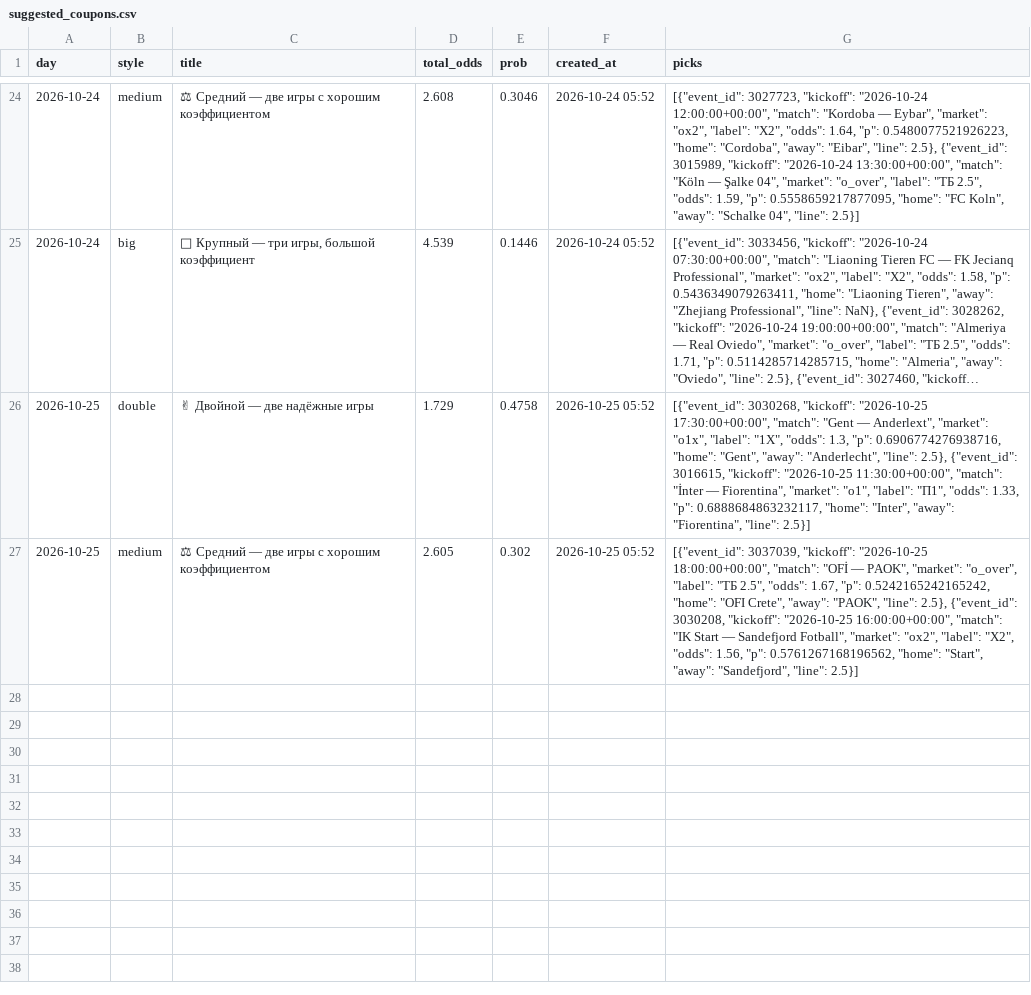
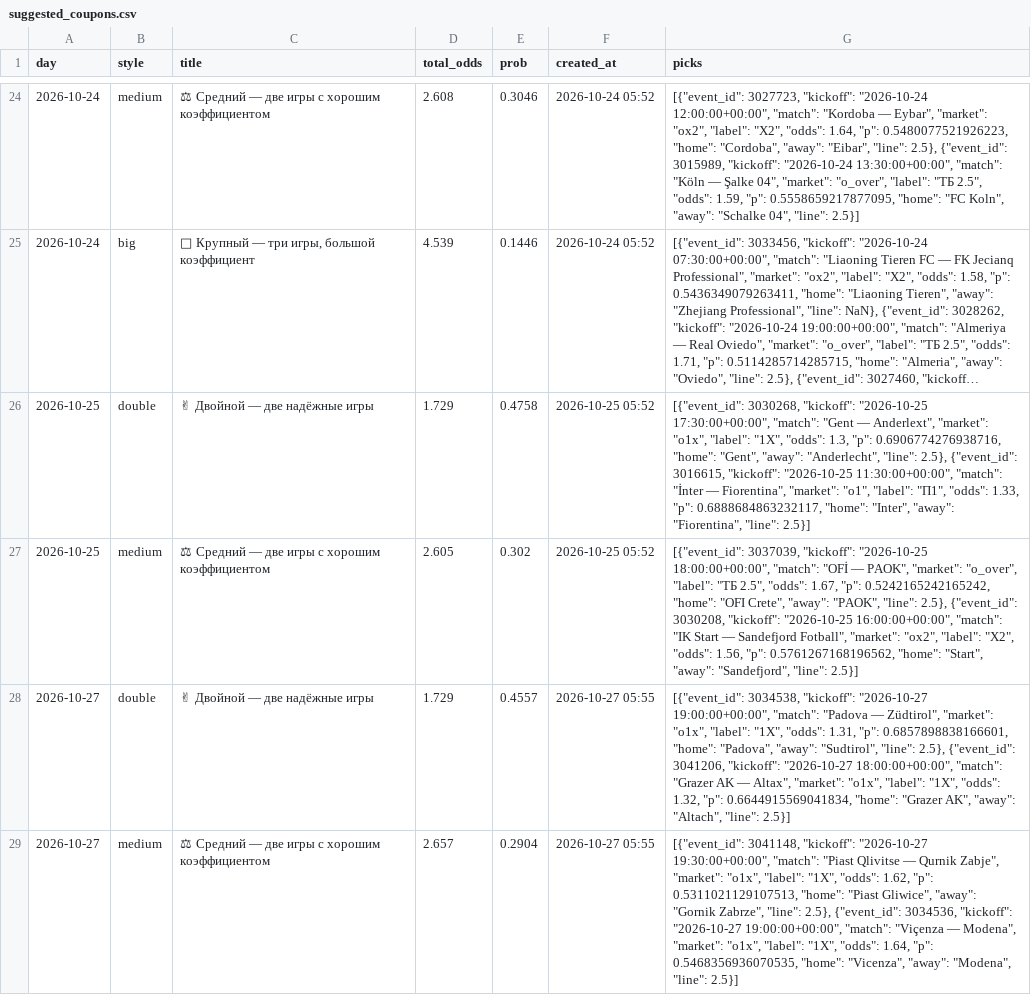
Before and after one commit to socceranalyser/soccer-analyser, a CSV file: data/state/suggested_coupons.csv, drawn as a sheet; only a part is shown, gaps mark what is left out; long unchanged cells end in …; the diff names each change by its address in the sheet, - before the commit and + after, or states it on an @@ line.

```diff
--- a/data/state/suggested_coupons.csv
+++ b/data/state/suggested_coupons.csv
+row 28: 2026-10-27 | double | ✌ Двойной — две надёжные игры | 1.729 | 0.4557 | 2026-10-27 05:55 | [{"event_id": 3034538, "kickoff": "2026-10-27 19:00:00+00:00", "match": "Padova — Züdtirol", "market": "o1x", "label": "1X", "odds": 1.31, "p": 0.6857898838166601, "home": "Padova", "away": "Sudtirol", "line": 2.5}, {"event_id": 3041206, "kickoff": "2026-10-27 18:00:00+00:00", "match": "Grazer AK — Altax", "market": "o1x", "label": "1X", "odds": 1.32, "p": 0.6644915569041834, "home": "Grazer AK", "away": "Altach", "line": 2.5}]
+row 29: 2026-10-27 | medium | ⚖ Средний — две игры с хорошим коэффициентом | 2.657 | 0.2904 | 2026-10-27 05:55 | [{"event_id": 3041148, "kickoff": "2026-10-27 19:30:00+00:00", "match": "Piast Qlivitse — Qurnik Zabje", "market": "o1x", "label": "1X", "odds": 1.62, "p": 0.5311021129107513, "home": "Piast Gliwice", "away": "Gornik Zabrze", "line": 2.5}, {"event_id": 3034536, "kickoff": "2026-10-27 19:00:00+00:00", "match": "Viçenza — Modena", "market": "o1x", "label": "1X", "odds": 1.64, "p": 0.5468356936070535, "home": "Vicenza", "away": "Modena", "line": 2.5}]
```
Also changed, not shown: data/misli_results.csv, data/state/runs.csv, 6 other files.
